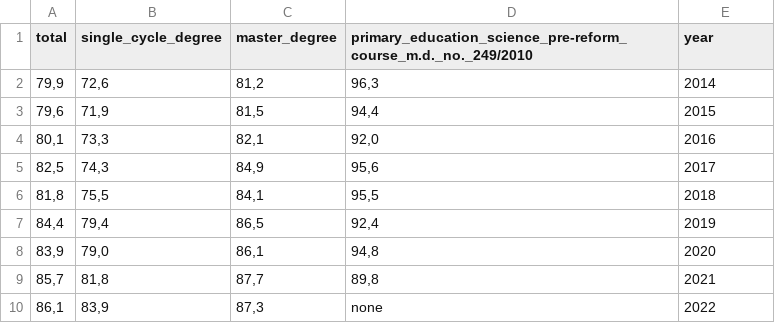
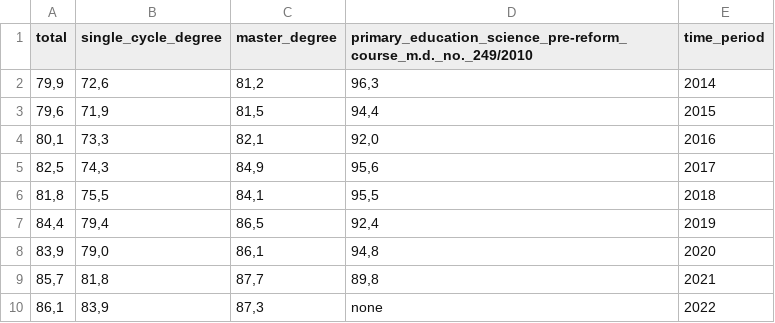
Before and after one commit to giorgiacrosilla/cif, a CSV file: datasets/cleaned_csv/D17.csv, drawn as a sheet.

Commit message:
mash up datasets

```diff
--- a/datasets/cleaned_csv/D17.csv
+++ b/datasets/cleaned_csv/D17.csv
@@ -1,2 +1,2 @@
-total,single_cycle_degree,master_degree,primary_education_science_pre-reform_course_m.d._no._249/2010,year
+total,single_cycle_degree,master_degree,primary_education_science_pre-reform_course_m.d._no._249/2010,time_period
 "79,9","72,6","81,2","96,3",2014
```
Also changed, not shown: datasets/cleaned_csv/D6.csv, 10 other files.
